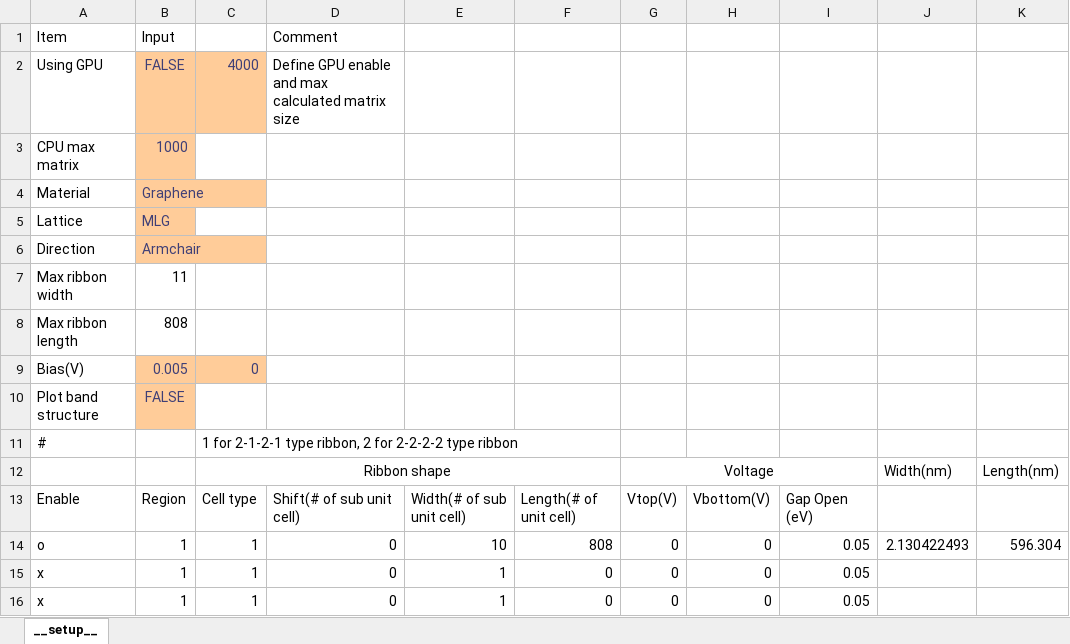
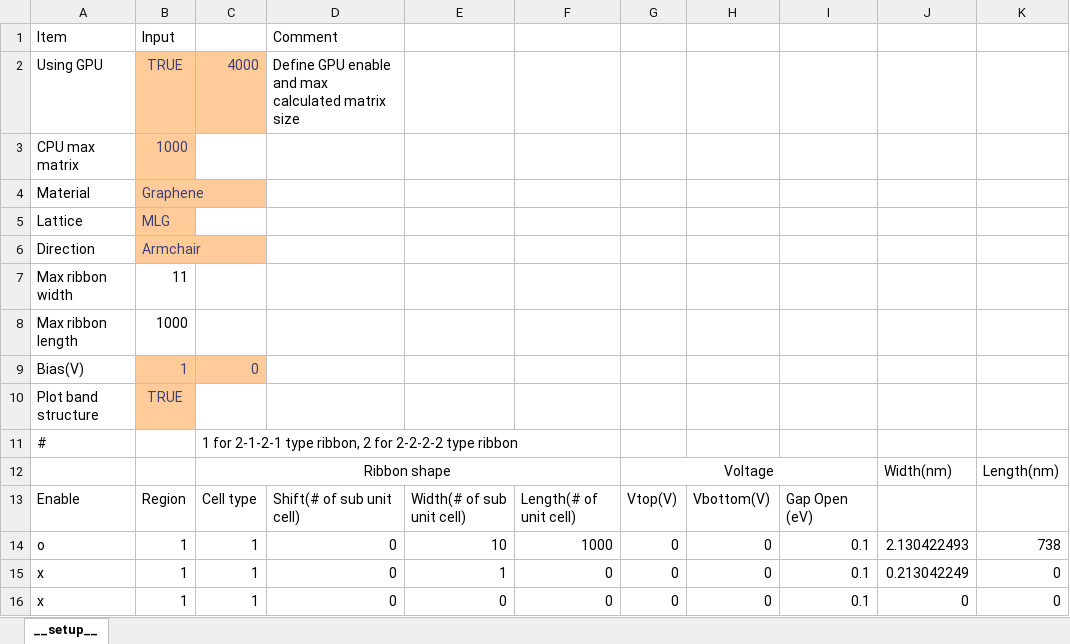
Before and after one commit to AgVeraneno/RGF_Python, an Excel workbook: src/RGF_input_file.xlsx, sheet __setup__, drawn as a sheet; values as stored, in another font and other column widths than the file's, no borders; the diff names each change by its address in the sheet, - before the commit and + after, or states it on an @@ line.

```diff
--- a/src/RGF_input_file.xlsx (sheet __setup__)
+++ b/src/RGF_input_file.xlsx (sheet __setup__)
-B2: FALSE
+B2: TRUE
-B8: 808
+B8: 1000
-B9: 0.005
+B9: 1
-B10: FALSE
+B10: TRUE
-F14: 808
+F14: 1000
-I14:I16: 0.05
+I14:I16: 0.1
-K14: 596.304
+K14: 738
-J15: (empty)
+J15: 0.213042249
-K15:K16: (empty)
+K15:K16: 0
-E16: 1
+E16: 0
-J16: (empty)
+J16: 0
```
Also changed, not shown: 1 other file.
